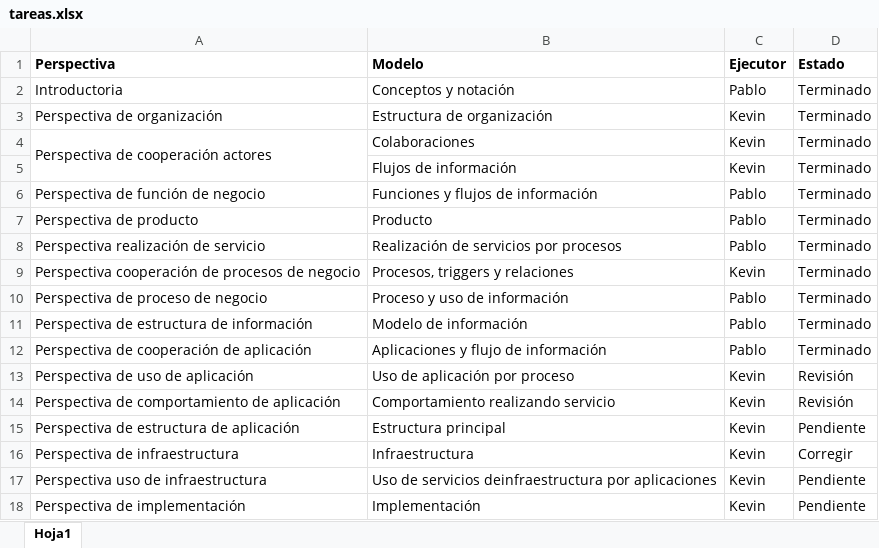
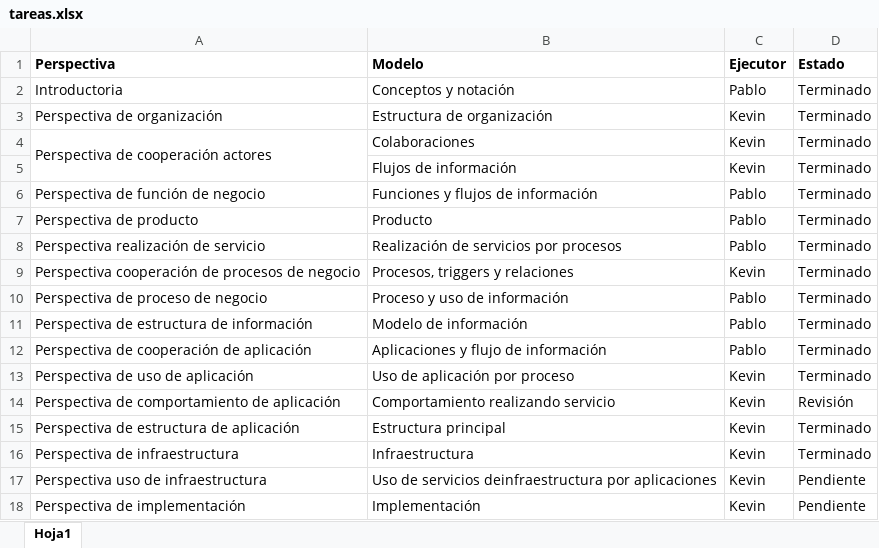
Before and after one commit to gar13177/arquitectura_proyecto_2, an Excel workbook: tareas.xlsx, sheet Hoja1, drawn as a sheet; values as stored, in another font and other column widths than the file's, no borders; the diff names each change by its address in the sheet, - before the commit and + after, or states it on an @@ line.

```diff
--- a/tareas.xlsx (sheet Hoja1)
+++ b/tareas.xlsx (sheet Hoja1)
-D13 (Estado): Revisión
+D13 (Estado): Terminado
-D15 (Estado): Pendiente
+D15 (Estado): Terminado
-D16 (Estado): Corregir
+D16 (Estado): Terminado
```
Also changed, not shown: 1 other file.
